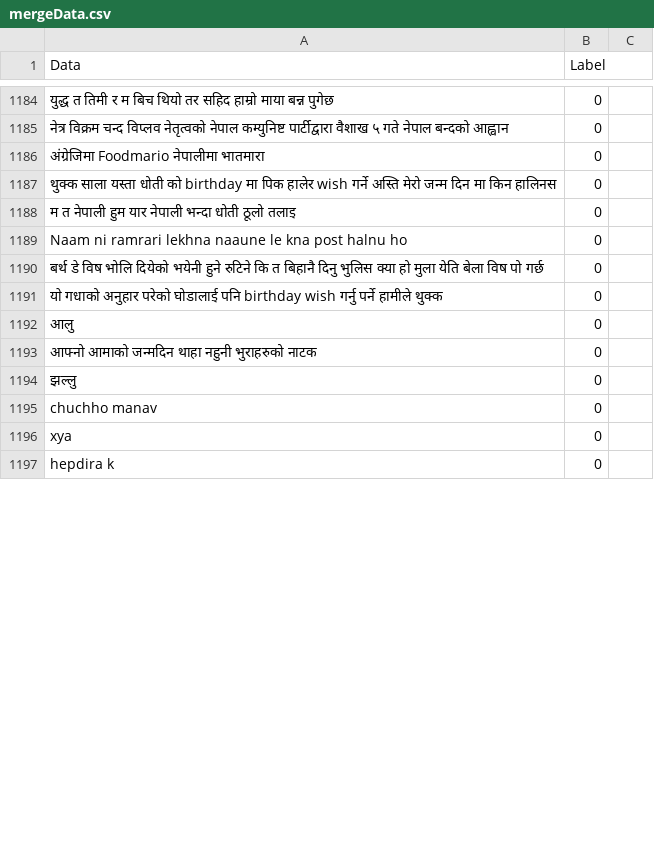
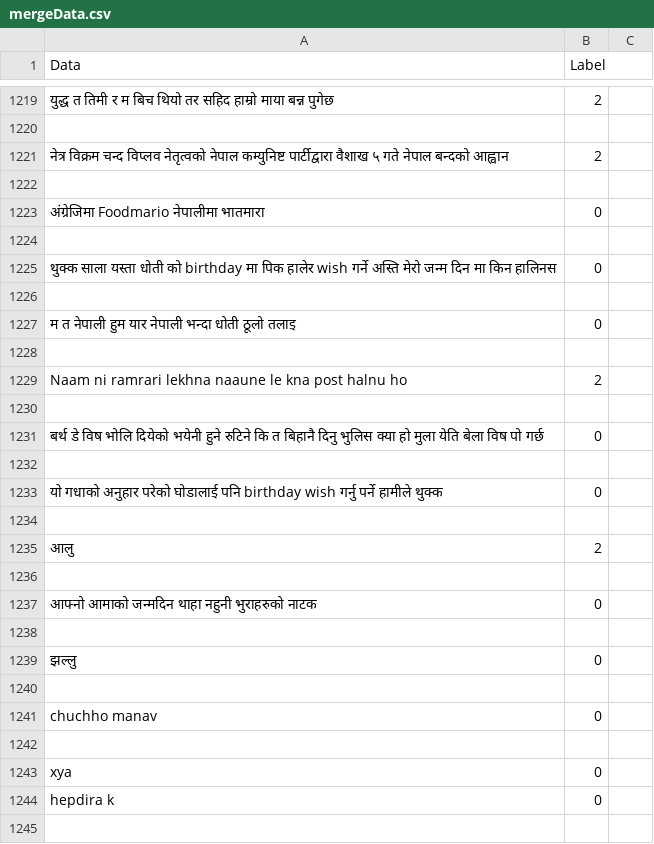
Before and after one commit to smaheshacharya/Nepali-Sentiment-Analysis, a CSV file: mergeData.csv, drawn as a sheet; only a part is shown, gaps mark what is left out; addresses are those after the commit; the diff covers the shown part only; the diff names each change by its address in the sheet, - before the commit and + after, or states it on an @@ line.

```diff
--- a/mergeData.csv
+++ b/mergeData.csv
-B1219 (Label): 0
+B1219 (Label): 2
+row 1220: (empty)
-B1221 (Label): 0
+B1221 (Label): 2
+row 1222: (empty)
+row 1224: (empty)
+row 1226: (empty)
+row 1228: (empty)
-B1229 (Label): 0
+B1229 (Label): 2
+row 1230: (empty)
+row 1232: (empty)
+row 1234: (empty)
-B1235 (Label): 0
+B1235 (Label): 2
+row 1236: (empty)
+row 1238: (empty)
+row 1240: (empty)
+row 1242: (empty)
+row 1245: (empty)
```
Also changed, not shown: 222 added rows, 2 removed rows, 2 moved rows and 114 edited cells elsewhere in this file.
